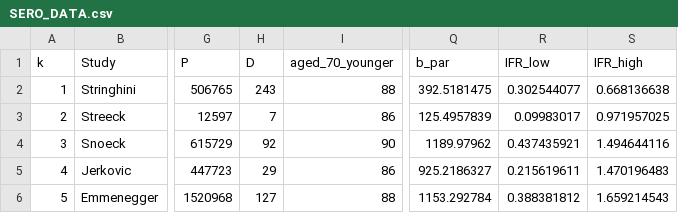
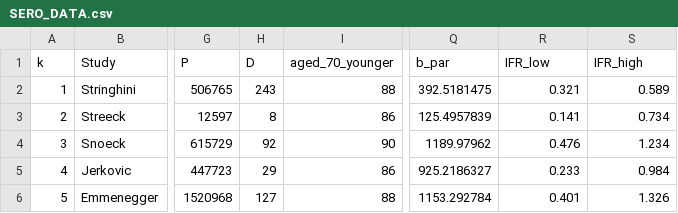
Before and after one commit to harlanhappydog/COVID19IFR, a CSV file: SERO_DATA.csv, drawn as a sheet; only a part is shown, gaps mark what is left out; the diff names each change by its address in the sheet, - before the commit and + after, or states it on an @@ line.

Commit message:
Add files via upload

```diff
--- a/SERO_DATA.csv
+++ b/SERO_DATA.csv
-R2 (IFR_low): 0.302544077
+R2 (IFR_low): 0.321
-S2 (IFR_high): 0.668136638
+S2 (IFR_high): 0.589
-H3 (D): 7
+H3 (D): 8
-R3 (IFR_low): 0.09983017
+R3 (IFR_low): 0.141
-S3 (IFR_high): 0.971957025
+S3 (IFR_high): 0.734
-R4 (IFR_low): 0.437435921
+R4 (IFR_low): 0.476
-S4 (IFR_high): 1.494644116
+S4 (IFR_high): 1.234
-R5 (IFR_low): 0.215619611
+R5 (IFR_low): 0.233
-S5 (IFR_high): 1.470196483
+S5 (IFR_high): 0.984
-R6 (IFR_low): 0.388381812
+R6 (IFR_low): 0.401
-S6 (IFR_high): 1.659214543
+S6 (IFR_high): 1.326
```
